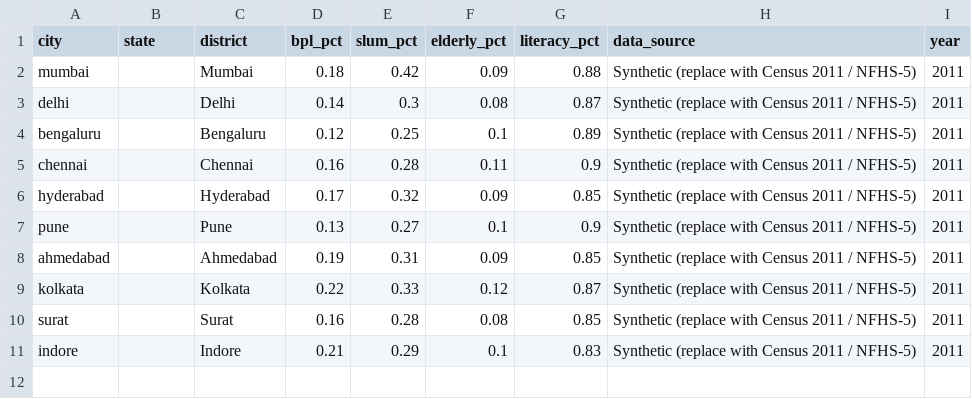
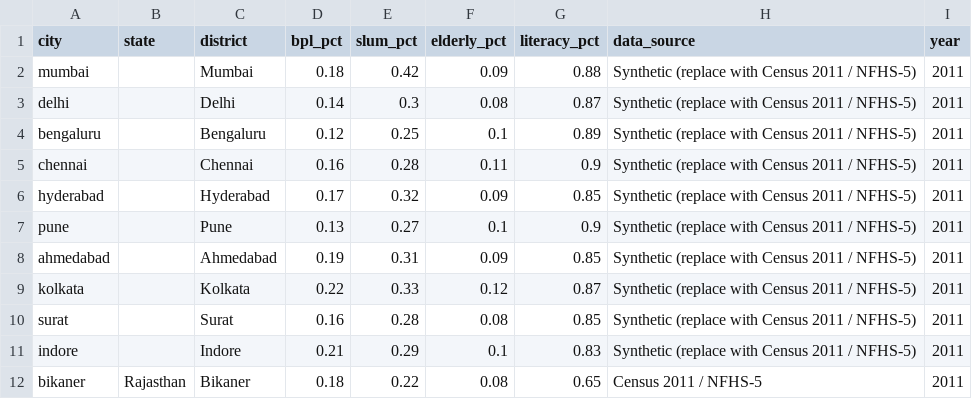
Before and after one commit to AryanGG/Compound-Sustainability-Stress-Modeling, a CSV file: data/raw/vulnerability/india_district_vulnerability.csv, drawn as a sheet; the diff names each change by its address in the sheet, - before the commit and + after, or states it on an @@ line.

Commit message:
Cities updated.

```diff
--- a/data/raw/vulnerability/india_district_vulnerability.csv
+++ b/data/raw/vulnerability/india_district_vulnerability.csv
+row 12: bikaner | Rajasthan | Bikaner | 0.18 | 0.22 | 0.08 | 0.65 | Census 2011 / NFHS-5 | 2011
```
